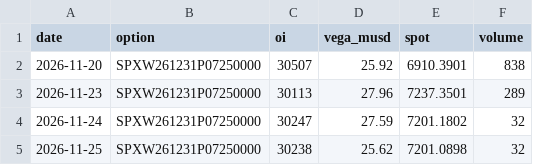
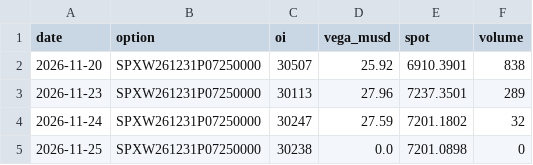
Before and after one commit to nunomoliveira01/gex-tracker, a CSV file: data/oi_watch.csv, drawn as a sheet.

Commit message:
snapshot 2026-11-25T14:41Z

```diff
--- a/data/oi_watch.csv
+++ b/data/oi_watch.csv
@@ -4,2 +4,2 @@ date,option,oi,vega_musd,spot,volume
 2026-11-24,SPXW261231P07250000,30247,27.59,7201.1802,32
-2026-11-25,SPXW261231P07250000,30238,25.62,7201.0898,32
+2026-11-25,SPXW261231P07250000,30238,0.0,7201.0898,0
```
